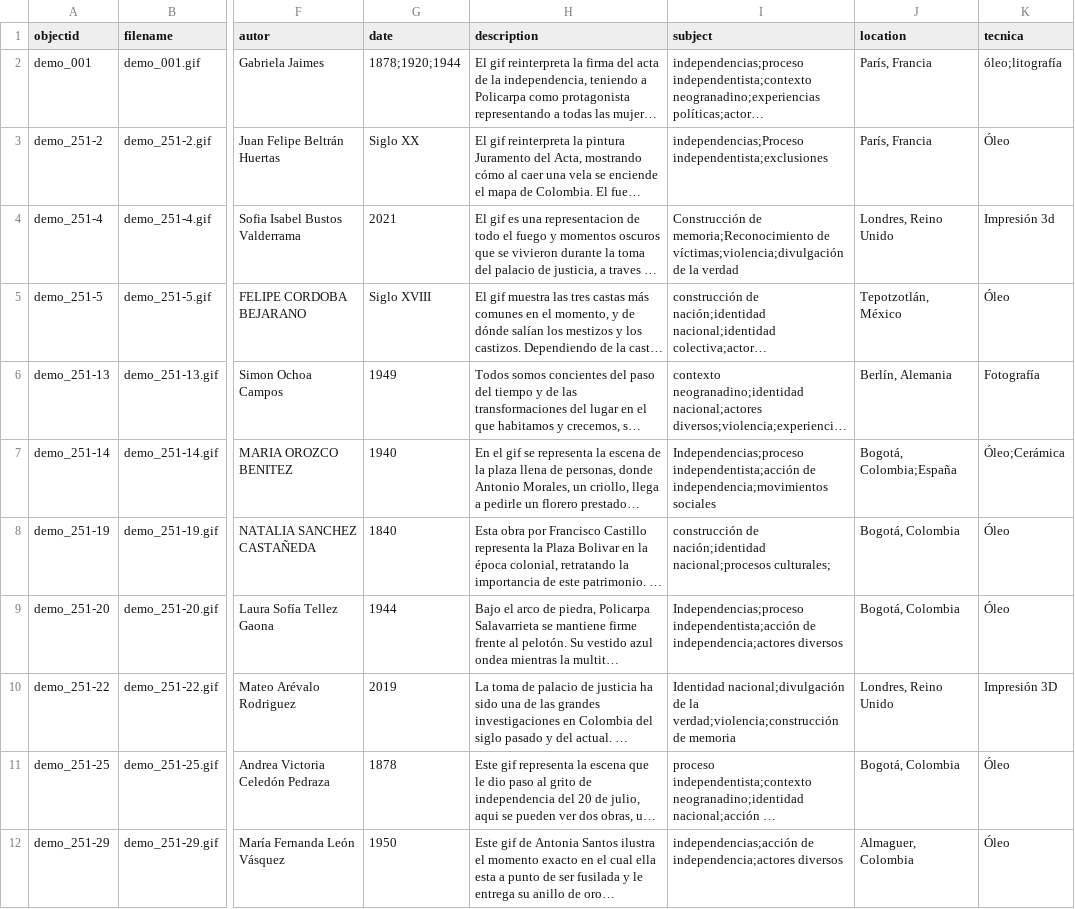
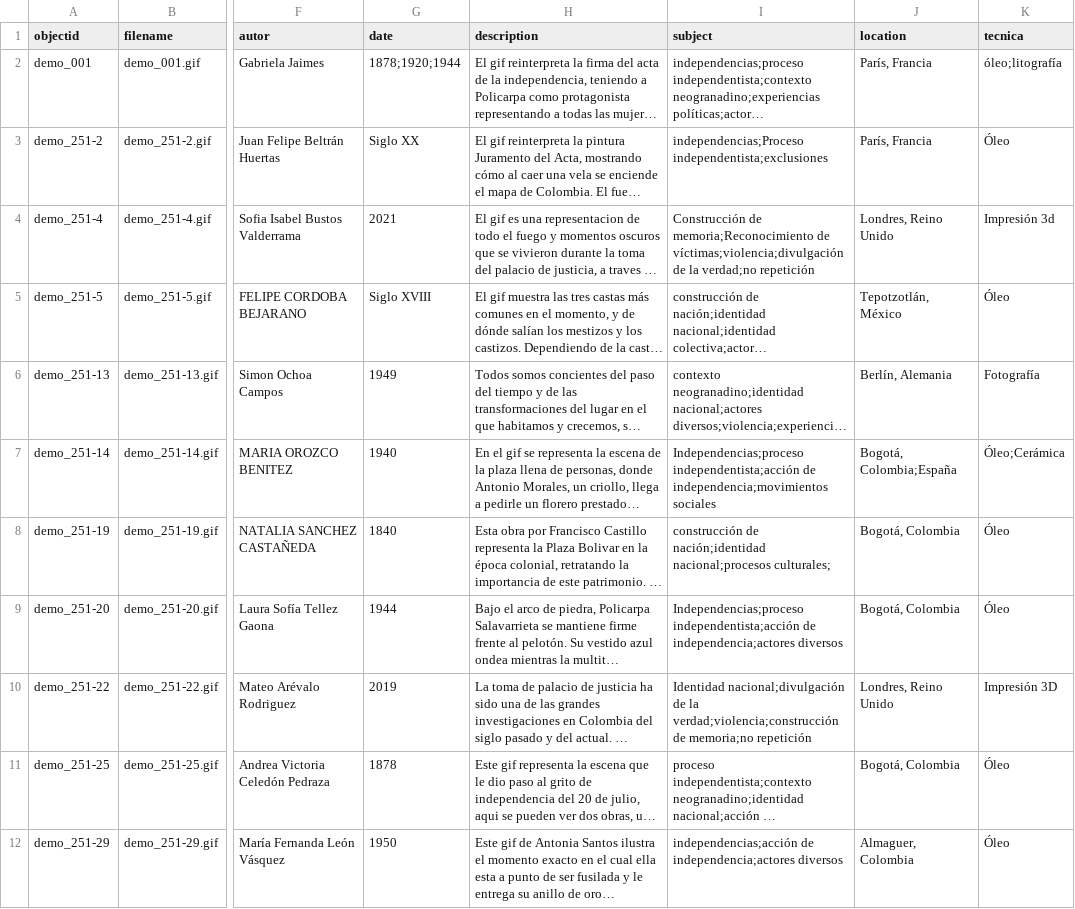
Before and after one commit to cdigitaljaveriana/museogif, a CSV file: _data/demo-metadata.csv, drawn as a sheet; only a part is shown, gaps mark what is left out; long unchanged cells end in …; the diff names each change by its address in the sheet, - before the commit and + after, or states it on an @@ line.

Commit message:
Update demo-metadata.csv

```diff
--- a/_data/demo-metadata.csv
+++ b/_data/demo-metadata.csv
-I4 (subject): …de la verdad
+I4 (subject): …de la verdad;no repetición
-I10 (subject): …verdad;violencia;construcción de memoria
+I10 (subject): …verdad;violencia;construcción de memoria;no repetición
```
